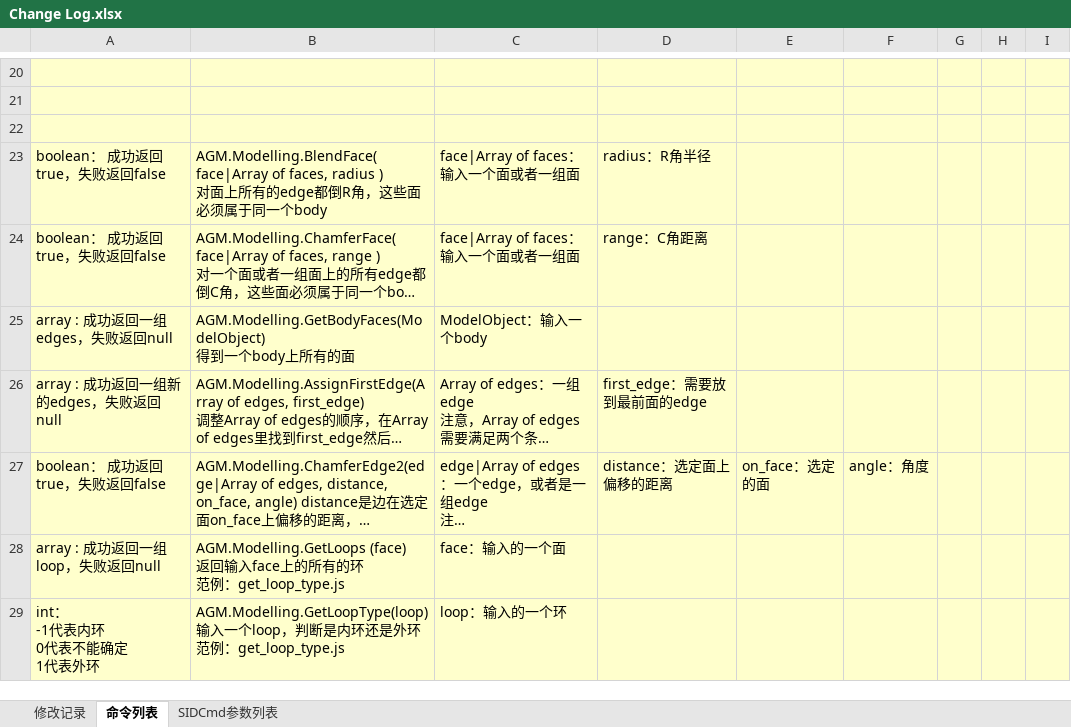
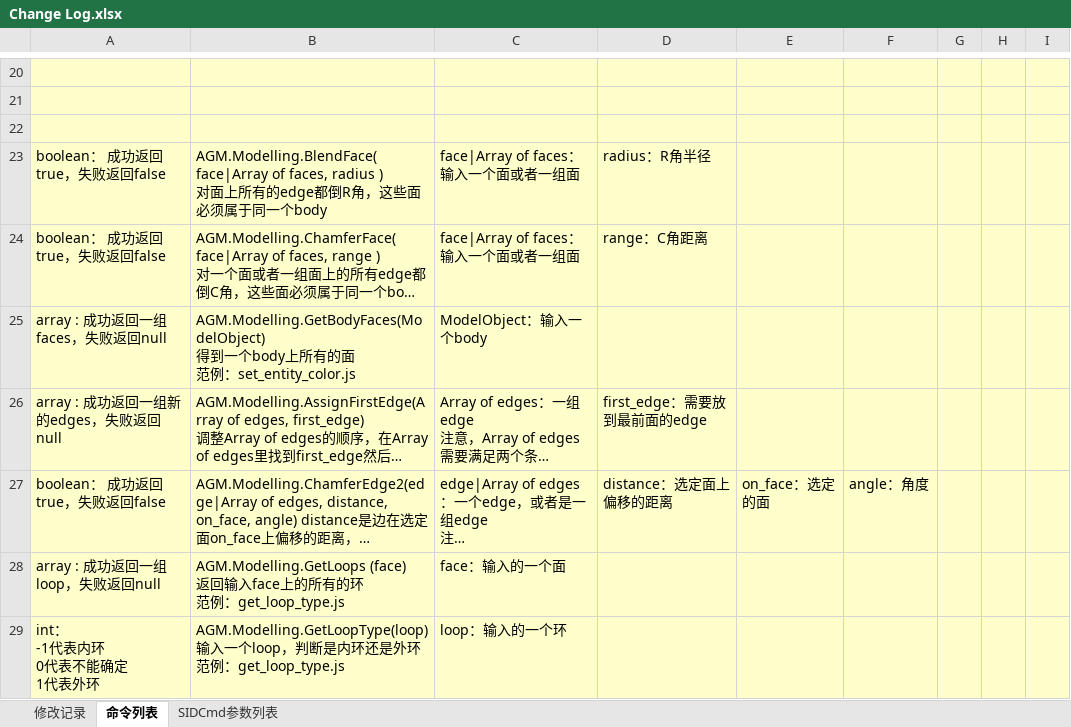
Before and after one commit to xulongroman/SID_Project, an Excel workbook: Change Log.xlsx, sheet 命令列表, drawn as a sheet; only a part is shown, gaps mark what is left out; long unchanged cells end in …; values as stored, in another font and other column widths than the file's, no borders; charts and pictures not drawn; ↵ is a line break in a cell; the diff names each change by its address in the sheet, - before the commit and + after, or states it on an @@ line.

```diff
--- a/Change Log.xlsx (sheet 命令列表)
+++ b/Change Log.xlsx (sheet 命令列表)
-A25: array : 成功返回一组edges，失败返回null
+A25: array : 成功返回一组faces，失败返回null
-B25: …的面
+B25: …的面 ↵ 范例：set_entity_color.js
```
Also changed, not shown: 29 other files.
